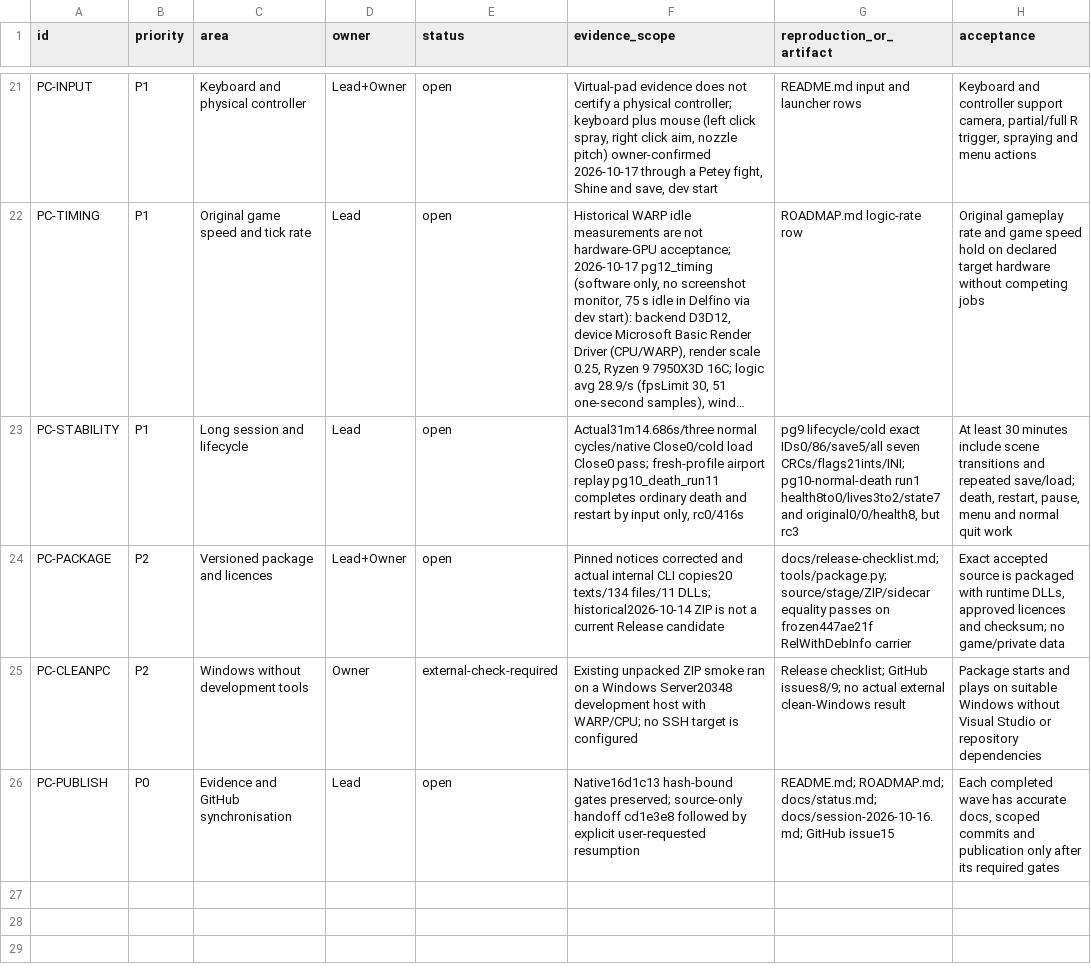
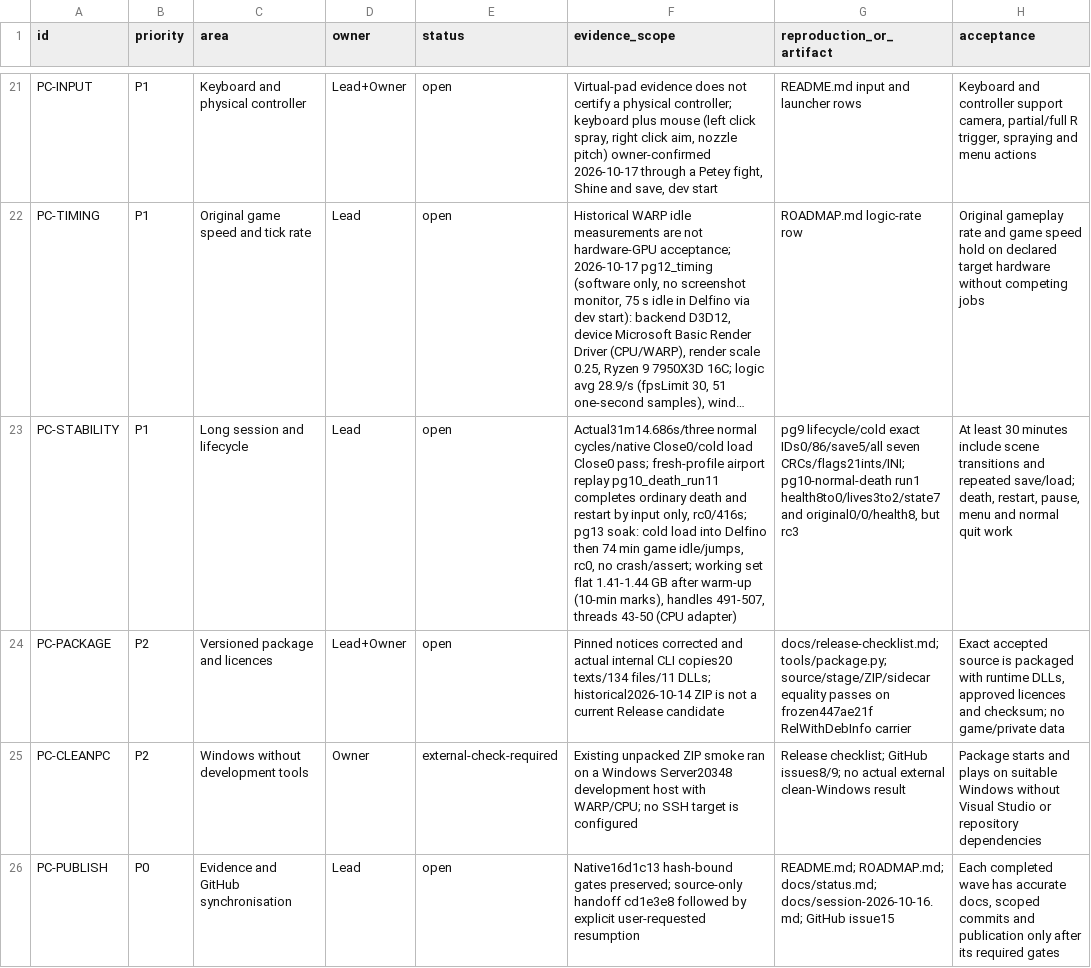
Before and after one commit to Astrr00/SMSunshinePC, a TSV file: sunshine-pc/docs/playability-matrix.tsv, drawn as a sheet; only a part is shown, gaps mark what is left out; long unchanged cells end in …; the diff names each change by its address in the sheet, - before the commit and + after, or states it on an @@ line.

```diff
--- a/sunshine-pc/docs/playability-matrix.tsv
+++ b/sunshine-pc/docs/playability-matrix.tsv
-F23 (evidence_scope): …input only, rc0/416s
+F23 (evidence_scope): …input only, rc0/416s; pg13 soak: cold load into Delfino then 74 min game idle/jumps, rc0, no crash/assert; working set flat 1.41-1.44 GB after warm-up (10-min marks), handles 491-507, threads 43-50 (CPU adapter)
```
